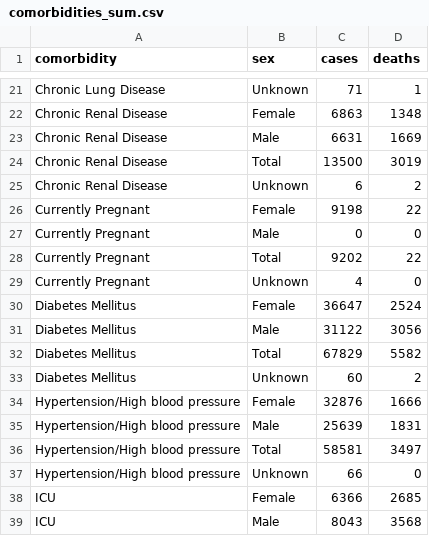
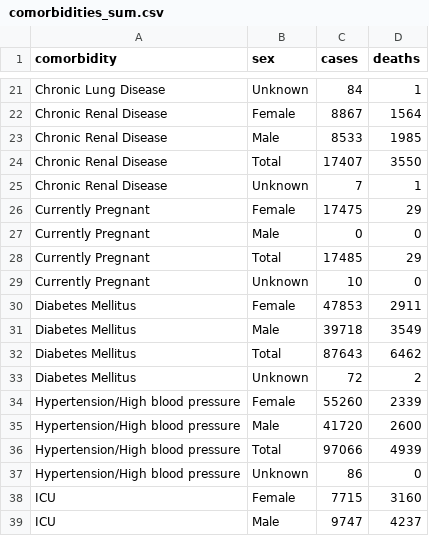
Before and after one commit to lmlariscy98/wbe_manuscript_2023, a CSV file: data/raw_data/ga_covid_data/comorbidities_sum.csv, drawn as a sheet; only a part is shown, gaps mark what is left out; the diff covers the shown part only.

```diff
--- a/data/raw_data/ga_covid_data/comorbidities_sum.csv
+++ b/data/raw_data/ga_covid_data/comorbidities_sum.csv
@@ -21,19 +21,19 @@
-"Chronic Lung Disease","Unknown","71","1"
-"Chronic Renal Disease","Female","6863","1348"
-"Chronic Renal Disease","Male","6631","1669"
-"Chronic Renal Disease","Total","13500","3019"
-"Chronic Renal Disease","Unknown","6","2"
-"Currently Pregnant","Female","9198","22"
+"Chronic Lung Disease","Unknown","84","1"
+"Chronic Renal Disease","Female","8867","1564"
+"Chronic Renal Disease","Male","8533","1985"
+"Chronic Renal Disease","Total","17407","3550"
+"Chronic Renal Disease","Unknown","7","1"
+"Currently Pregnant","Female","17475","29"
 "Currently Pregnant","Male","0","0"
-"Currently Pregnant","Total","9202","22"
-"Currently Pregnant","Unknown","4","0"
-"Diabetes Mellitus","Female","36647","2524"
-"Diabetes Mellitus","Male","31122","3056"
-"Diabetes Mellitus","Total","67829","5582"
-"Diabetes Mellitus","Unknown","60","2"
-"Hypertension/High blood pressure","Female","32876","1666"
-"Hypertension/High blood pressure","Male","25639","1831"
-"Hypertension/High blood pressure","Total","58581","3497"
-"Hypertension/High blood pressure","Unknown","66","0"
-"ICU","Female","6366","2685"
-"ICU","Male","8043","3568"
+"Currently Pregnant","Total","17485","29"
+"Currently Pregnant","Unknown","10","0"
+"Diabetes Mellitus","Female","47853","2911"
+"Diabetes Mellitus","Male","39718","3549"
+"Diabetes Mellitus","Total","87643","6462"
+"Diabetes Mellitus","Unknown","72","2"
+"Hypertension/High blood pressure","Female","55260","2339"
+"Hypertension/High blood pressure","Male","41720","2600"
+"Hypertension/High blood pressure","Total","97066","4939"
+"Hypertension/High blood pressure","Unknown","86","0"
+"ICU","Female","7715","3160"
+"ICU","Male","9747","4237"
```
Also changed, not shown: 7 added rows, 7 removed rows and 79 edited cells elsewhere in this file, data/raw_data/ga_covid_data/comorbidities.csv, data/raw_data/ga_covid_data/county_cases.csv, 7 other files.
